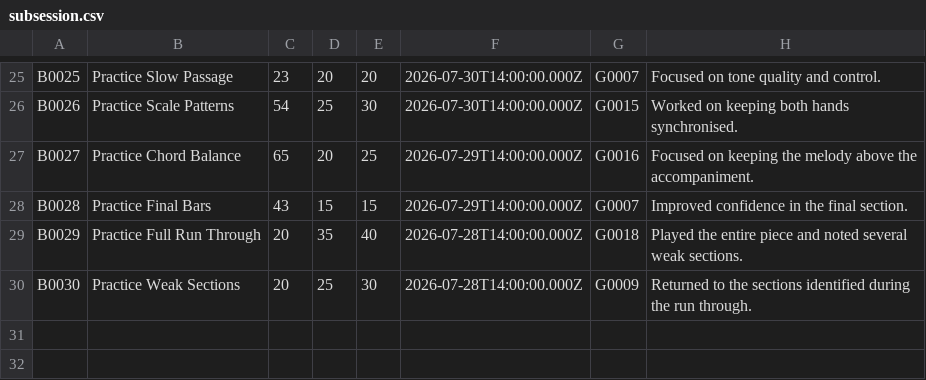
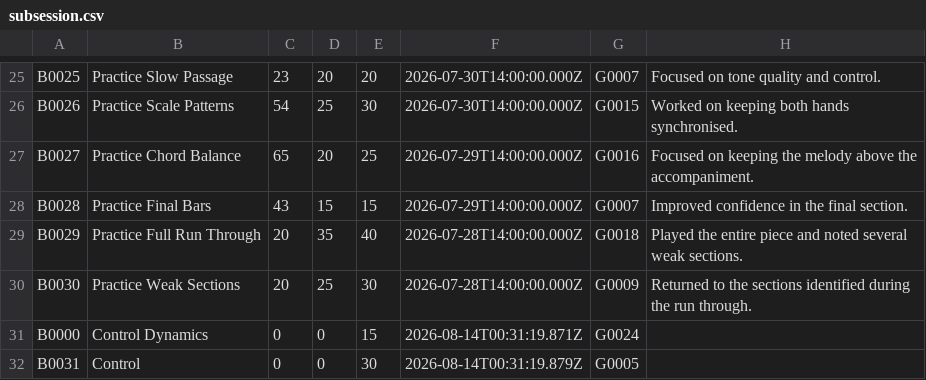
Before and after one commit to Minh-Bao-Tran/LisztedPianoTracker, a CSV file: storage-files/subsession.csv, drawn as a sheet; only a part is shown, gaps mark what is left out; the diff names each change by its address in the sheet, - before the commit and + after, or states it on an @@ line.

Commit message:
Added totalTime Field to subsession

```diff
--- a/storage-files/subsession.csv
+++ b/storage-files/subsession.csv
+row 31: B0000 | Control Dynamics | 0 | 0 | 15 | 2026-08-14T00:31:19.871Z | G0024
+row 32: B0031 | Control | 0 | 0 | 30 | 2026-08-14T00:31:19.879Z | G0005
```
Also changed, not shown: storage-files/goal.csv, storage-files/piece.csv, 10 other files.
